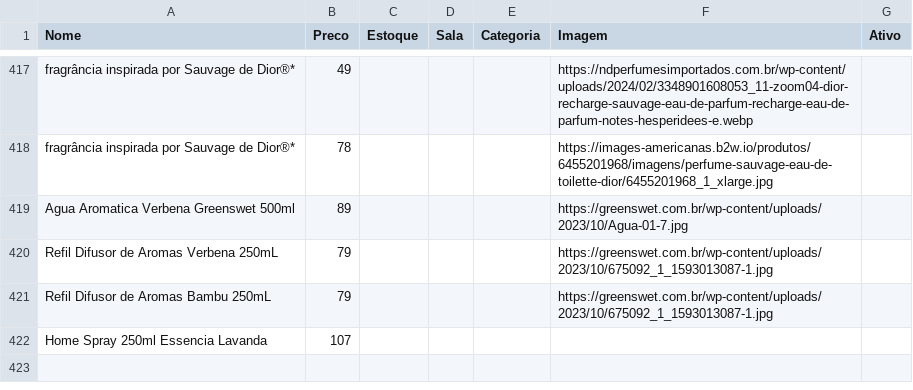
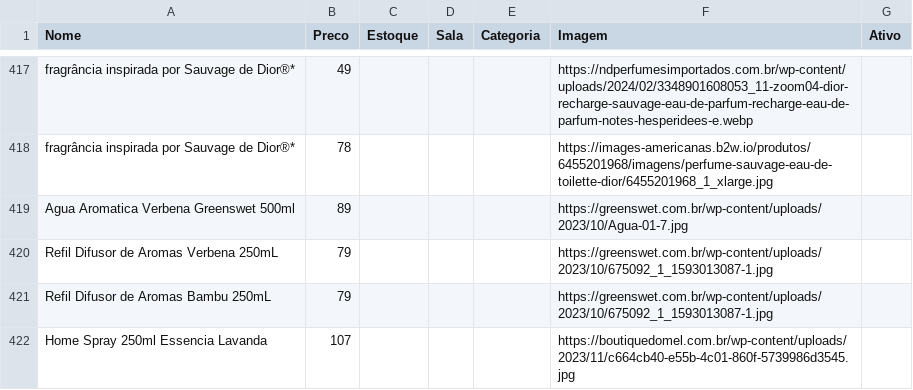
Before and after one commit to lojinhadd/loja, a CSV file: data.csv, drawn as a sheet; only a part is shown, gaps mark what is left out.

Commit message:
Auto-sync: planilha atualizada

```diff
--- a/data.csv
+++ b/data.csv
@@ -421,2 +421,2 @@ Refil Difusor de Aromas Verbena  250mL,79,,,,https://greenswet.com.br/wp-content
 Refil Difusor de Aromas Bambu 250mL,79,,,,https://greenswet.com.br/wp-content/uploads/2023/10/675092_1_1593013087-1.jpg,
-Home Spray 250ml Essencia Lavanda,107,,,,,
+Home Spray 250ml Essencia Lavanda,107,,,,https://boutiquedomel.com.br/wp-content/uploads/2023/11/c664cb40-e55b-4c01-860f-5739986d3545.jpg,
```
